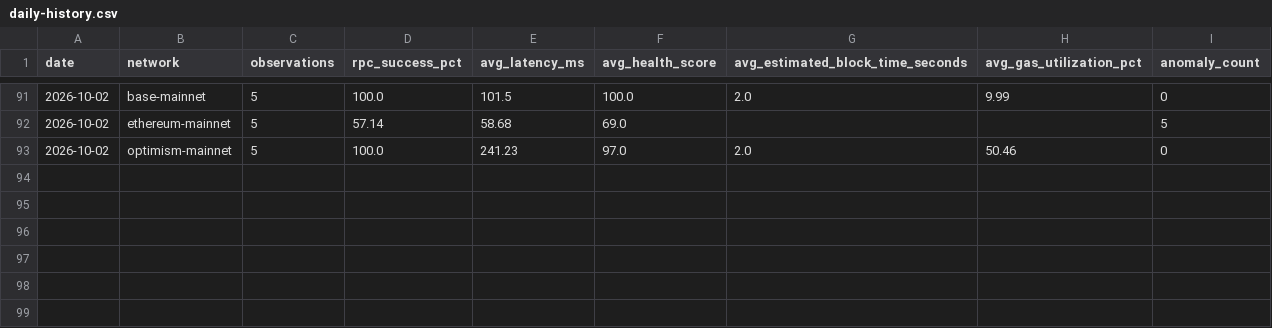
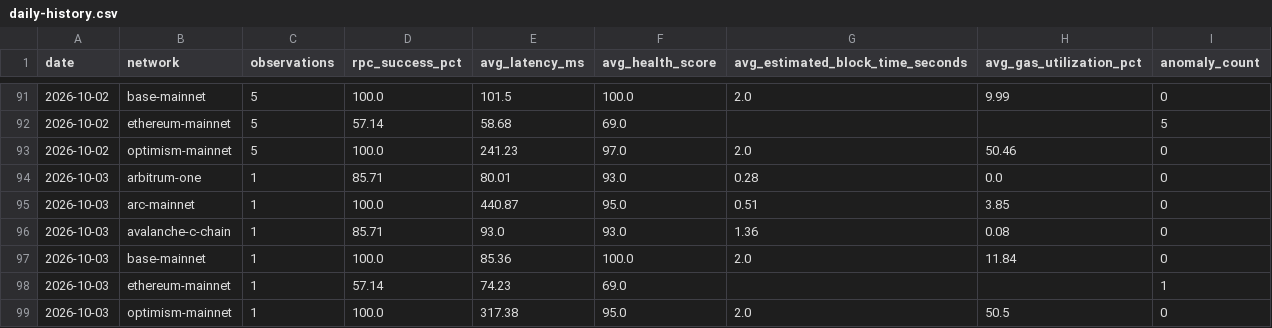
Before and after one commit to khenzarr/chain-observatory, a CSV file: metrics/daily-history.csv, drawn as a sheet; only a part is shown, gaps mark what is left out.

Commit message:
obs(auto): sample six EVM networks 2026-10-03T01:52Z

```diff
--- a/metrics/daily-history.csv
+++ b/metrics/daily-history.csv
@@ -93 +93,7 @@ date,network,observations,rpc_success_pct,avg_latency_ms,avg_health_score,avg_es
 2026-10-02,optimism-mainnet,5,100.0,241.23,97.0,2.0,50.46,0
+2026-10-03,arbitrum-one,1,85.71,80.01,93.0,0.28,0.0,0
+2026-10-03,arc-mainnet,1,100.0,440.87,95.0,0.51,3.85,0
+2026-10-03,avalanche-c-chain,1,85.71,93.0,93.0,1.36,0.08,0
+2026-10-03,base-mainnet,1,100.0,85.36,100.0,2.0,11.84,0
+2026-10-03,ethereum-mainnet,1,57.14,74.23,69.0,,,1
+2026-10-03,optimism-mainnet,1,100.0,317.38,95.0,2.0,50.5,0
```
Also changed, not shown: 6 other files.
